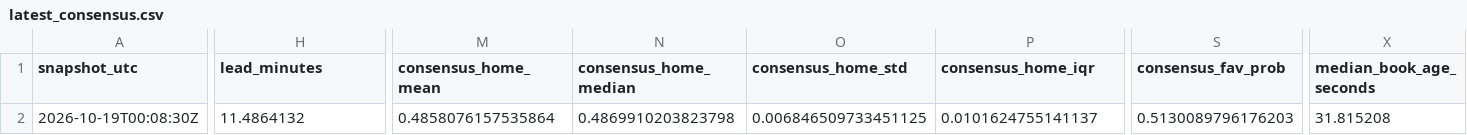
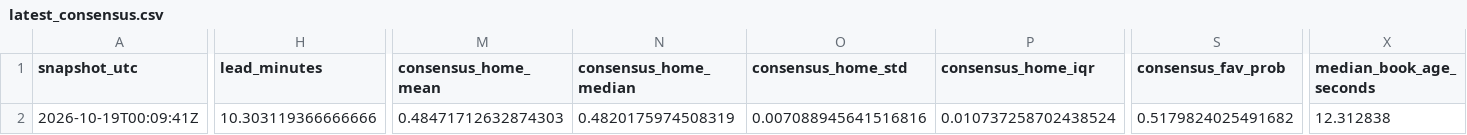
Before and after one commit to JacZerin24/nfl-pick-em, a CSV file: market_archive/2026/latest_consensus.csv, drawn as a sheet; only a part is shown, gaps mark what is left out; the diff covers the shown part only; the diff names each change by its address in the sheet, - before the commit and + after, or states it on an @@ line.

```diff
--- a/market_archive/2026/latest_consensus.csv
+++ b/market_archive/2026/latest_consensus.csv
-A2 (snapshot_utc): 2026-10-19T00:08:30Z
+A2 (snapshot_utc): 2026-10-19T00:09:41Z
-H2 (lead_minutes): 11.4864132
+H2 (lead_minutes): 10.303119366666666
-M2 (consensus_home_mean): 0.4858076157535864
+M2 (consensus_home_mean): 0.48471712632874303
-N2 (consensus_home_median): 0.4869910203823798
+N2 (consensus_home_median): 0.4820175974508319
-O2 (consensus_home_std): 0.006846509733451125
+O2 (consensus_home_std): 0.007088945641516816
-P2 (consensus_home_iqr): 0.0101624755141137
+P2 (consensus_home_iqr): 0.010737258702438524
-S2 (consensus_fav_prob): 0.5130089796176203
+S2 (consensus_fav_prob): 0.5179824025491682
-X2 (median_book_age_seconds): 31.815208
+X2 (median_book_age_seconds): 12.312838
```
Also changed, not shown: 4 edited cells elsewhere in this file, market_archive/2026/latest_bookmakers.csv, 5 other files.
